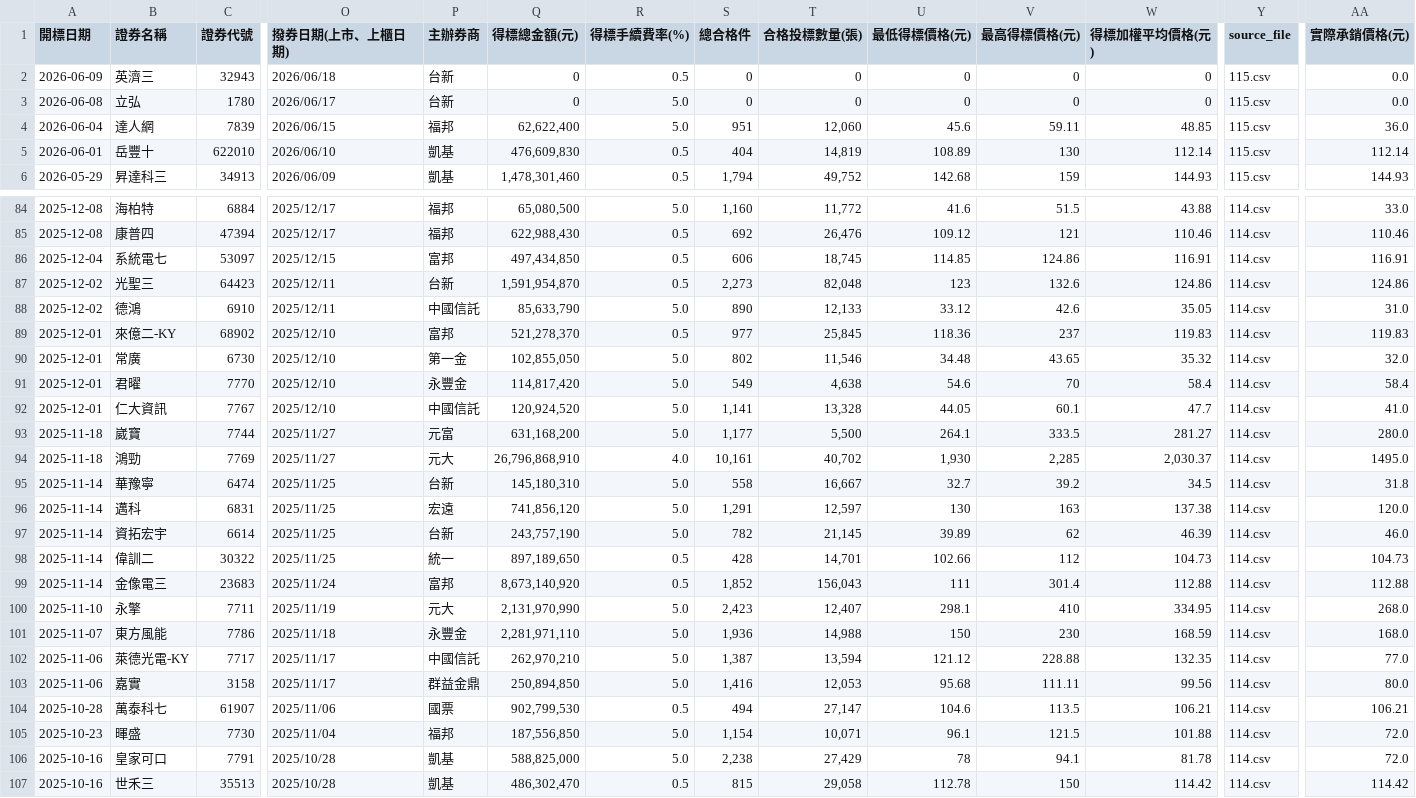
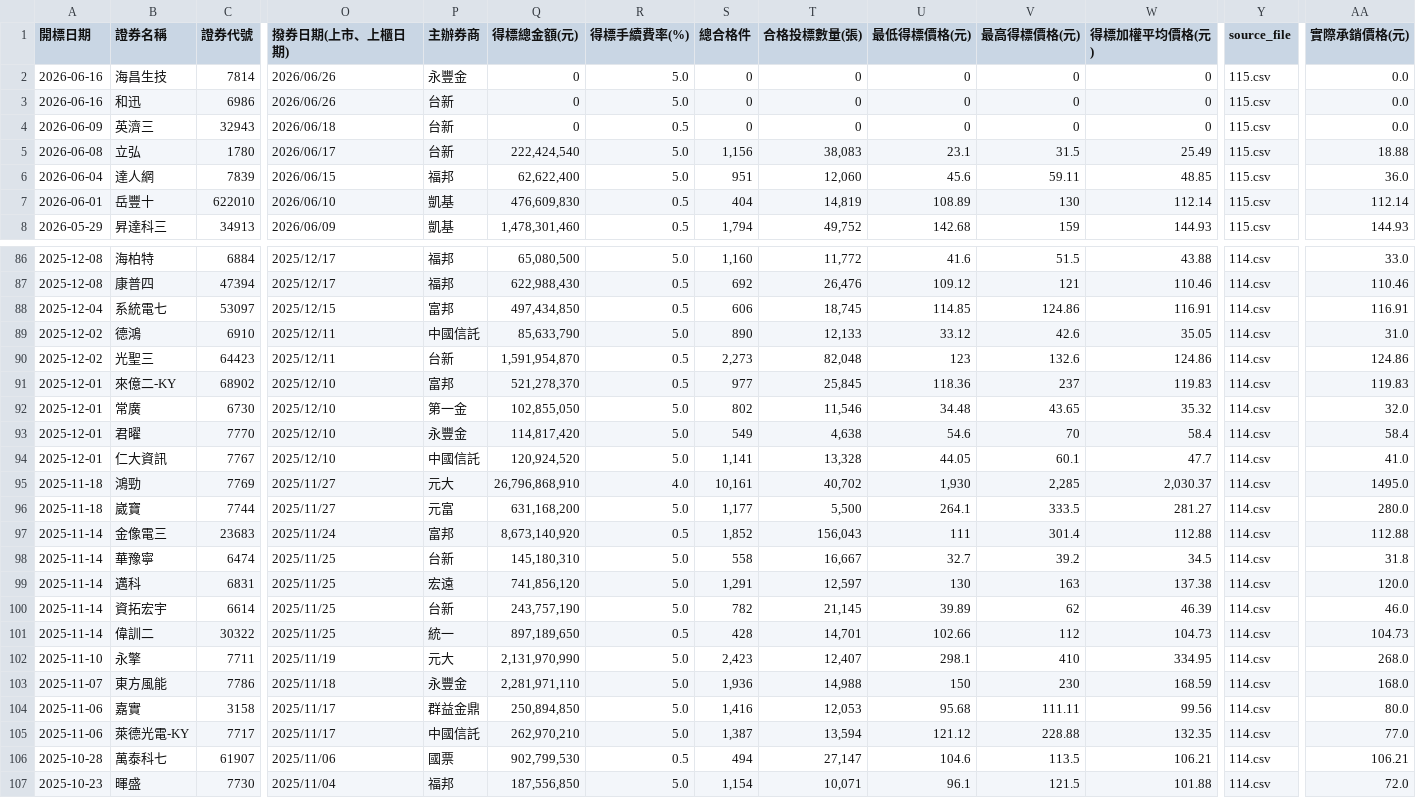
Before and after one commit to Aryido/auction, a CSV file: years/final/merged.csv, drawn as a sheet; only a part is shown, gaps mark what is left out; the shorter side is filled out with more unchanged rows; addresses are those after the commit; rows hold the shown columns only; the diff covers the shown part only; the diff names each change by its address in the sheet, - before the commit and + after, or states it on an @@ line.

```diff
--- a/years/final/merged.csv
+++ b/years/final/merged.csv
+row 2: 2026-06-16 | 海昌生技 | 7814 | 2026/06/26 | 永豐金 | 0 | 5.0 | 0 | 0 | 0 | 0 | 0 | 115.csv | 0.0
+row 3: 2026-06-16 | 和迅 | 6986 | 2026/06/26 | 台新 | 0 | 5.0 | 0 | 0 | 0 | 0 | 0 | 115.csv | 0.0
-Q5 (得標總金額(元)): 0
+Q5 (得標總金額(元)): 222,424,540
-S5 (總合格件): 0
+S5 (總合格件): 1,156
-T5 (合格投標數量(張)): 0
+T5 (合格投標數量(張)): 38,083
-U5 (最低得標價格(元)): 0
+U5 (最低得標價格(元)): 23.1
-V5 (最高得標價格(元)): 0
+V5 (最高得標價格(元)): 31.5
-W5 (得標加權平均價格(元)): 0
+W5 (得標加權平均價格(元)): 25.49
-AA5 (實際承銷價格(元)): 0.0
+AA5 (實際承銷價格(元)): 18.88
@@ row 88 moved to row 89: 2025-12-02 @@
@@ row 94 moved to row 95: 2025-11-18 @@
@@ row 99 moved to row 97: 2025-11-14 @@
@@ row 103 moved to row 104: 2025-11-06 @@
```
Also changed, not shown: 35 moved rows elsewhere in this file, years/115.csv.
